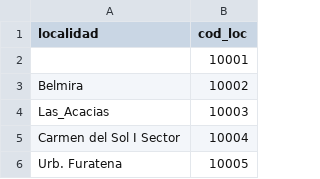
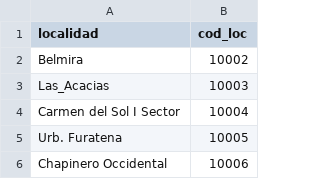
Before and after one commit to CamiloHedzz/Procesamiento-de-imagenes, a CSV file: bogotaas.csv, drawn as a sheet; only a part is shown; the shorter side is filled out with more unchanged rows.

Commit message:
Update bogotaas.csv

```diff
--- a/bogotaas.csv
+++ b/bogotaas.csv
@@ -1,3 +1,2 @@
 localidad,cod_loc
-"",10001
 "Belmira",10002
```
